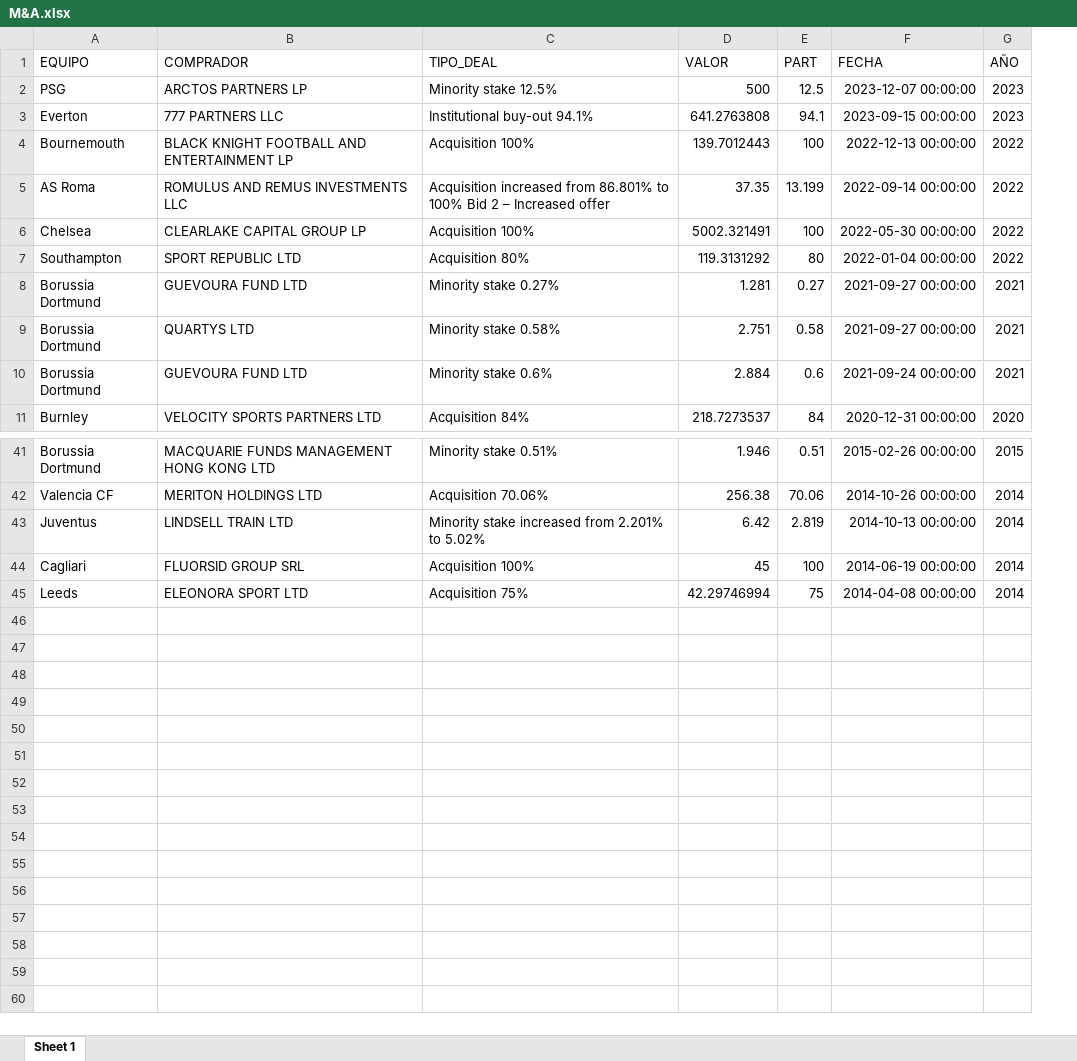
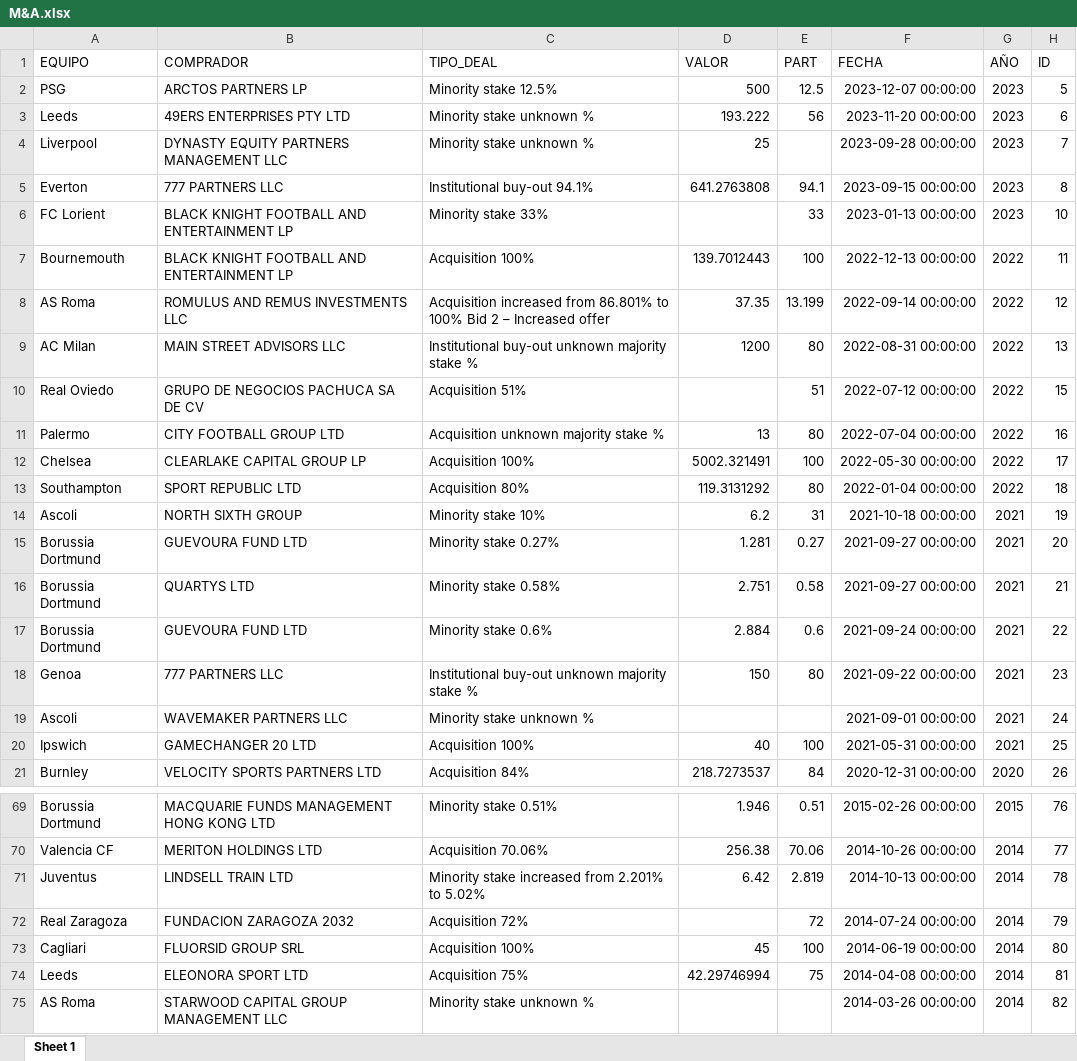
Before and after one commit to carlos-gomeztorres/TFG, an Excel workbook: data/processed/M&A.xlsx, sheet Sheet 1, drawn as a sheet; only a part is shown, gaps mark what is left out; values as stored, in another font and other column widths than the file's, no borders; addresses are those after the commit; the diff covers the shown part only; the diff names each change by its address in the sheet, - before the commit and + after, or states it on an @@ line.

```diff
--- a/data/processed/M&A.xlsx (sheet Sheet 1)
+++ b/data/processed/M&A.xlsx (sheet Sheet 1)
+column H (ID), row 2: 5; row 5: 8; rows 7-8: 11 | 12; rows 12-13: 17 | 18; rows 15-17: 20 | 21 | 22; row 21: 26; rows 69-71: 76 | 77 | 78; rows 73-74: 80 | 81
+row 3: Leeds | 49ERS ENTERPRISES PTY LTD | Minority stake unknown % | 193.222 | 56 | 2023-11-20 00:00:00 | 2023 | 6
+row 4: Liverpool | DYNASTY EQUITY PARTNERS MANAGEMENT LLC | Minority stake unknown % | 25 |  | 2023-09-28 00:00:00 | 2023 | 7
+row 6: FC Lorient | BLACK KNIGHT FOOTBALL AND ENTERTAINMENT LP | Minority stake 33% |  | 33 | 2023-01-13 00:00:00 | 2023 | 10
+row 9: AC Milan | MAIN STREET ADVISORS LLC | Institutional buy-out unknown majority stake % | 1200 | 80 | 2022-08-31 00:00:00 | 2022 | 13
+row 10: Real Oviedo | GRUPO DE NEGOCIOS PACHUCA SA DE CV | Acquisition 51% |  | 51 | 2022-07-12 00:00:00 | 2022 | 15
+row 11: Palermo | CITY FOOTBALL GROUP LTD | Acquisition unknown majority stake % | 13 | 80 | 2022-07-04 00:00:00 | 2022 | 16
+row 14: Ascoli | NORTH SIXTH GROUP | Minority stake 10% | 6.2 | 31 | 2021-10-18 00:00:00 | 2021 | 19
+row 18: Genoa | 777 PARTNERS LLC | Institutional buy-out unknown majority stake % | 150 | 80 | 2021-09-22 00:00:00 | 2021 | 23
+row 19: Ascoli | WAVEMAKER PARTNERS LLC | Minority stake unknown % |  |  | 2021-09-01 00:00:00 | 2021 | 24
+row 20: Ipswich | GAMECHANGER 20 LTD | Acquisition 100% | 40 | 100 | 2021-05-31 00:00:00 | 2021 | 25
+row 72: Real Zaragoza | FUNDACION ZARAGOZA 2032 | Acquisition 72% |  | 72 | 2014-07-24 00:00:00 | 2014 | 79
+row 75: AS Roma | STARWOOD CAPITAL GROUP MANAGEMENT LLC | Minority stake unknown % |  |  | 2014-03-26 00:00:00 | 2014 | 82
```
Also changed, not shown: 18 added rows elsewhere in this sheet, data/aux/Equipos.xlsx, data/processed/Transfermarkt.xlsx, 21 other files.
